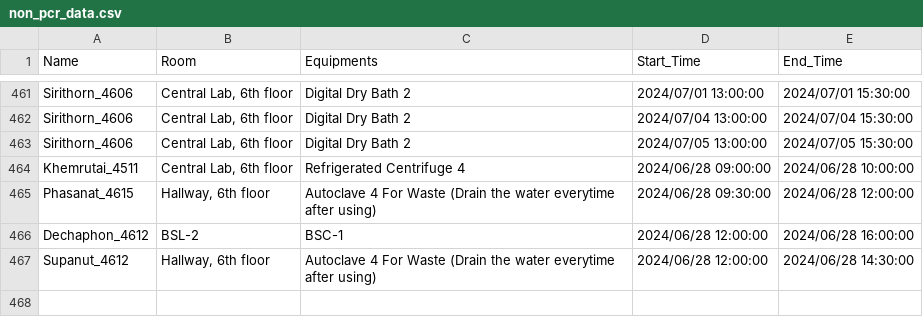
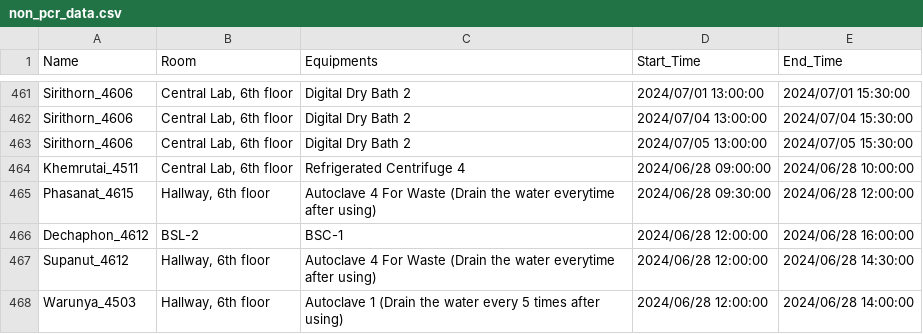
Before and after one commit to dhruv0767/Lab-Equipments_Reservation, a CSV file: non_pcr_data.csv, drawn as a sheet; only a part is shown, gaps mark what is left out; the diff names each change by its address in the sheet, - before the commit and + after, or states it on an @@ line.

Commit message:
Update non_pcr_data.csv

```diff
--- a/non_pcr_data.csv
+++ b/non_pcr_data.csv
+row 468: Warunya_4503 | Hallway, 6th floor | Autoclave 1 (Drain the water every 5 times after using) | 2024/06/28 12:00:00 | 2024/06/28 14:00:00
```
